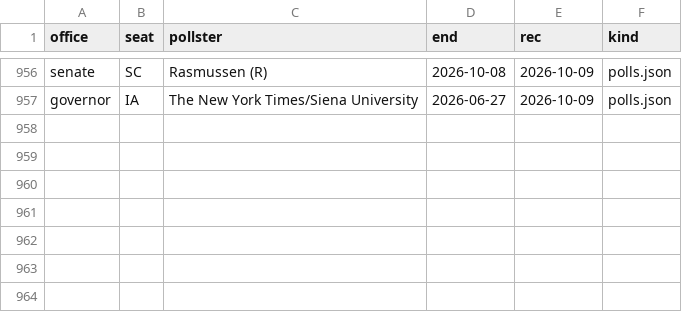
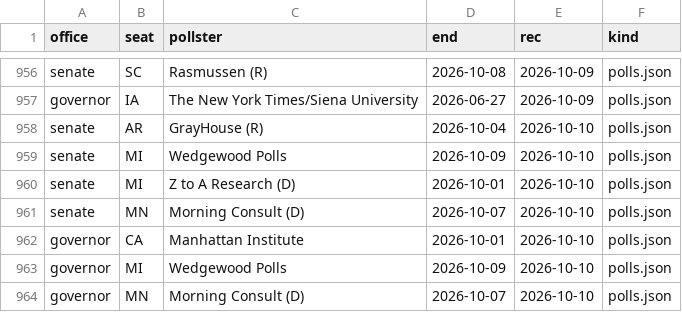
Before and after one commit to scorvec/midterms-2026, a CSV file: data/state/race_poll_seen.csv, drawn as a sheet; only a part is shown, gaps mark what is left out; the diff names each change by its address in the sheet, - before the commit and + after, or states it on an @@ line.

```diff
--- a/data/state/race_poll_seen.csv
+++ b/data/state/race_poll_seen.csv
+row 958: senate | AR | GrayHouse (R) | 2026-10-04 | 2026-10-10 | polls.json
+row 959: senate | MI | Wedgewood Polls | 2026-10-09 | 2026-10-10 | polls.json
+row 960: senate | MI | Z to A Research (D) | 2026-10-01 | 2026-10-10 | polls.json
+row 961: senate | MN | Morning Consult (D) | 2026-10-07 | 2026-10-10 | polls.json
+row 962: governor | CA | Manhattan Institute | 2026-10-01 | 2026-10-10 | polls.json
+row 963: governor | MI | Wedgewood Polls | 2026-10-09 | 2026-10-10 | polls.json
+row 964: governor | MN | Morning Consult (D) | 2026-10-07 | 2026-10-10 | polls.json
```
Also changed, not shown: data/state/bluesky_race_polls.csv, data/state/pollresults_approval.csv, 6 other files.
